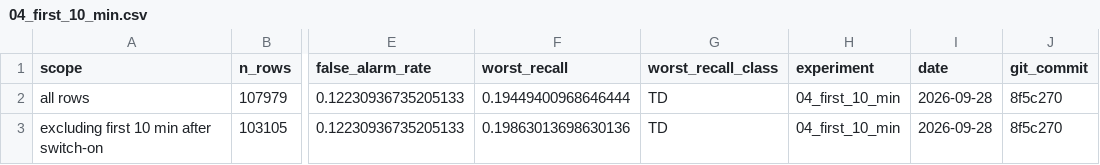
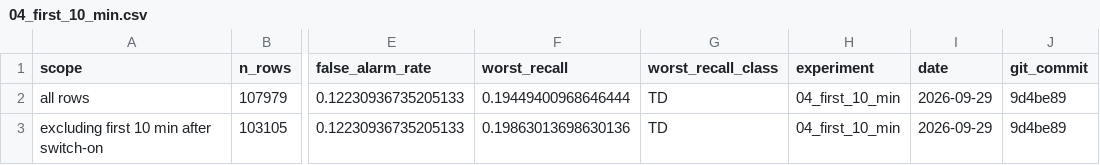
Before and after one commit to MrNahadi/KeyFrame, a CSV file: reports/results/04_first_10_min.csv, drawn as a sheet; only a part is shown, gaps mark what is left out; the diff names each change by its address in the sheet, - before the commit and + after, or states it on an @@ line.

```diff
--- a/reports/results/04_first_10_min.csv
+++ b/reports/results/04_first_10_min.csv
-I2:I3 (date): 2026-09-28
+I2:I3 (date): 2026-09-29
-J2:J3 (git_commit): 8f5c270
+J2:J3 (git_commit): 9d4be89
```
Also changed, not shown: reports/results/02_baselines.csv, reports/results/03_ablation.csv, 22 other files.
